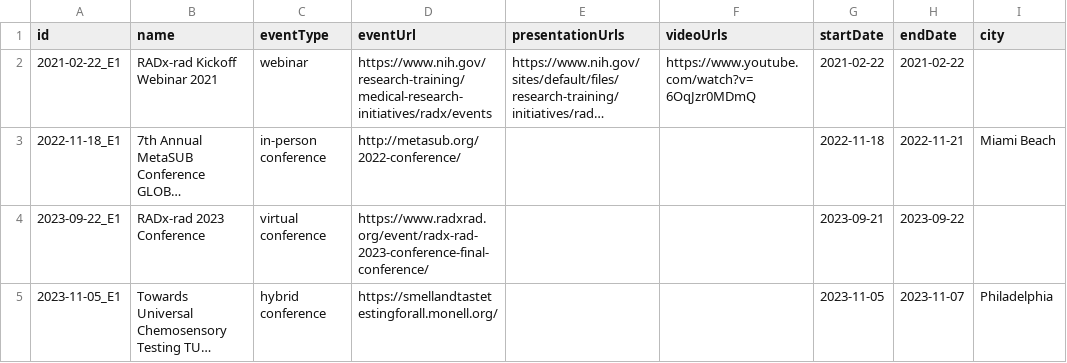
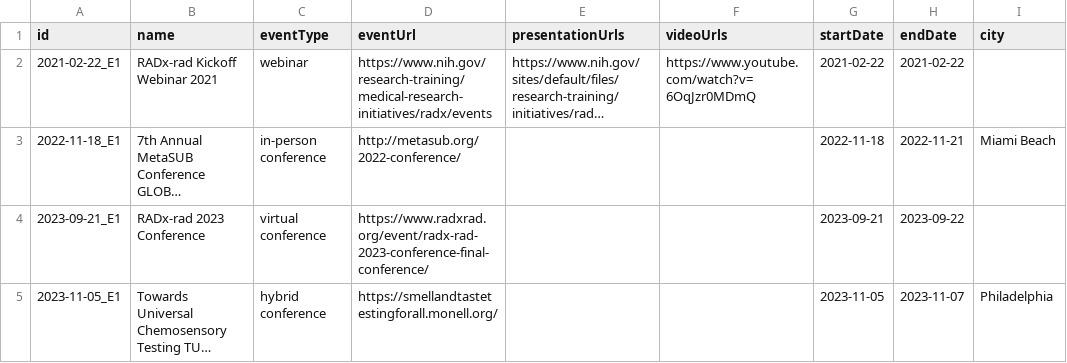
Before and after one commit to radxrad/radx-kg, a CSV file: data/Event.csv, drawn as a sheet; only a part is shown; long unchanged cells end in …; the diff names each change by its address in the sheet, - before the commit and + after, or states it on an @@ line.

Commit message:
updated events

```diff
--- a/data/Event.csv
+++ b/data/Event.csv
-A4 (id): 2023-09-22_E1
+A4 (id): 2023-09-21_E1
```
